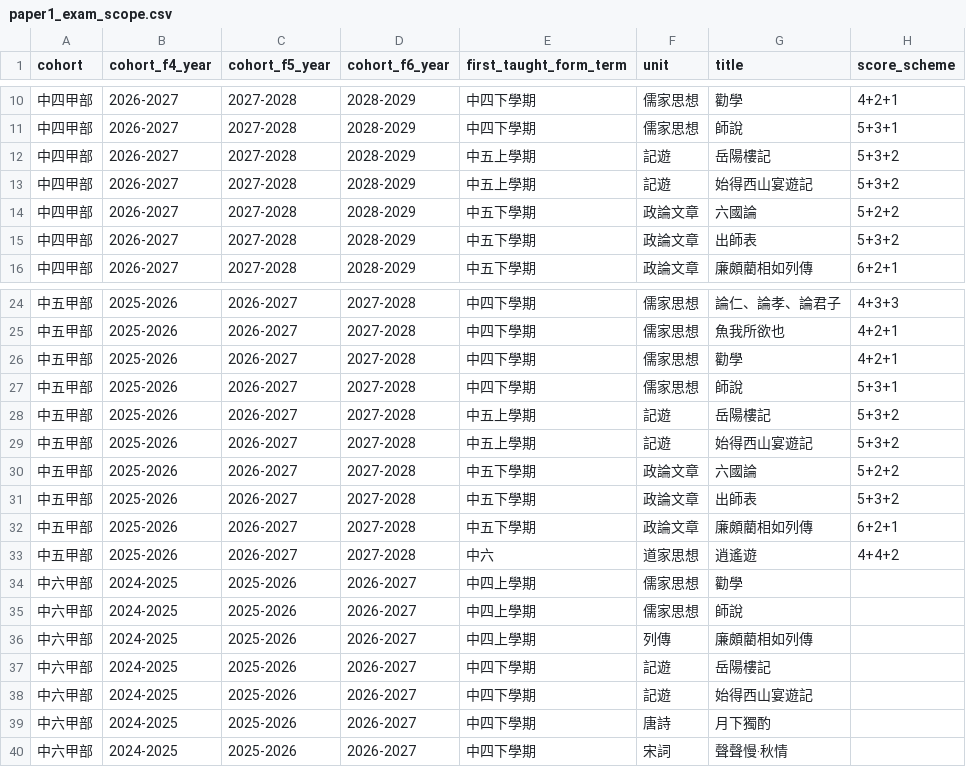
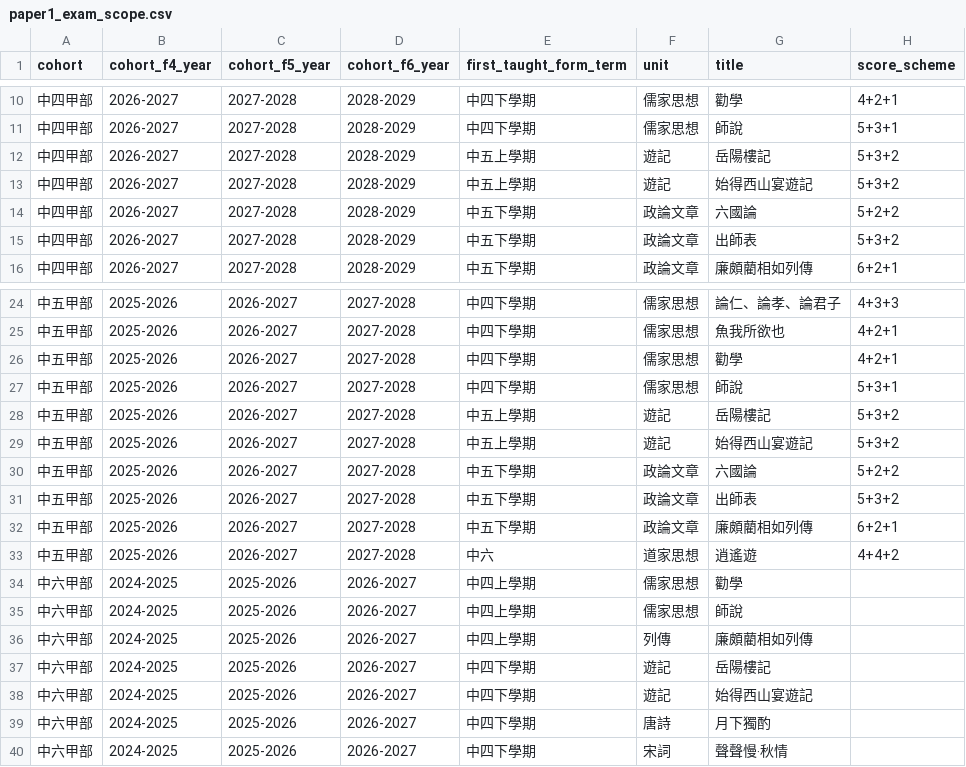
Before and after one commit to korilakkumaa/dbs-chi-campus-demo, a CSV file: data/paper1_exam_scope.csv, drawn as a sheet; only a part is shown, gaps mark what is left out; the diff names each change by its address in the sheet, - before the commit and + after, or states it on an @@ line.

```diff
--- a/data/paper1_exam_scope.csv
+++ b/data/paper1_exam_scope.csv
-F12:F13 (unit): 記遊
+F12:F13 (unit): 遊記
-F28:F29 (unit): 記遊
+F28:F29 (unit): 遊記
-F37:F38 (unit): 記遊
+F37:F38 (unit): 遊記
```
Also changed, not shown: 38 other files.
